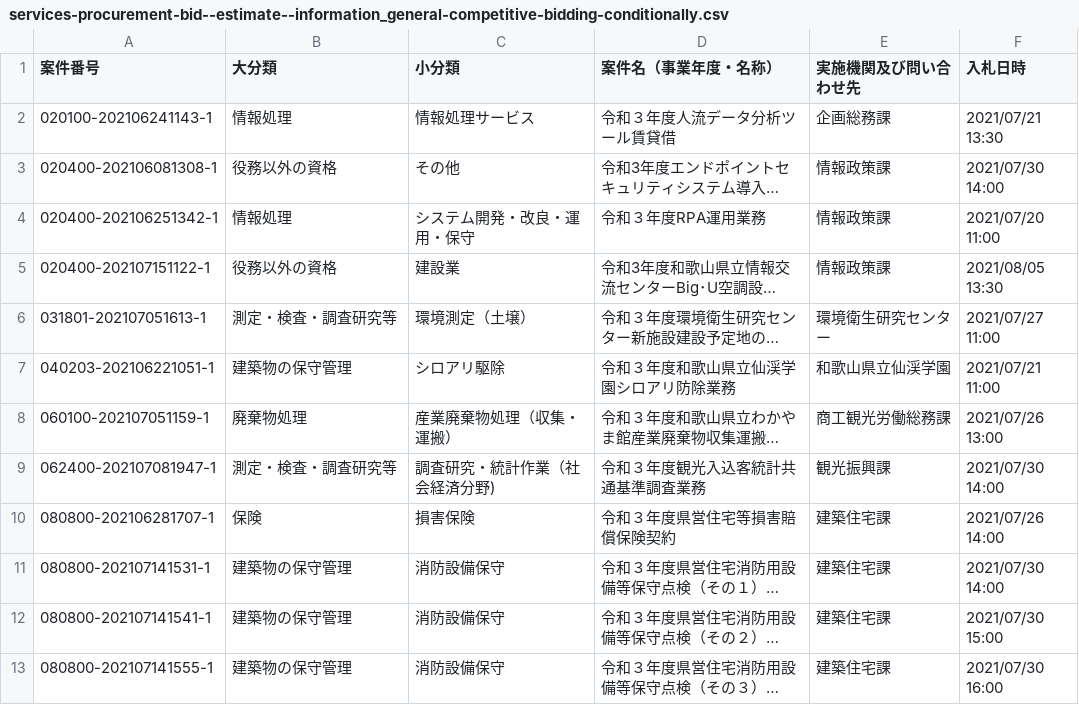
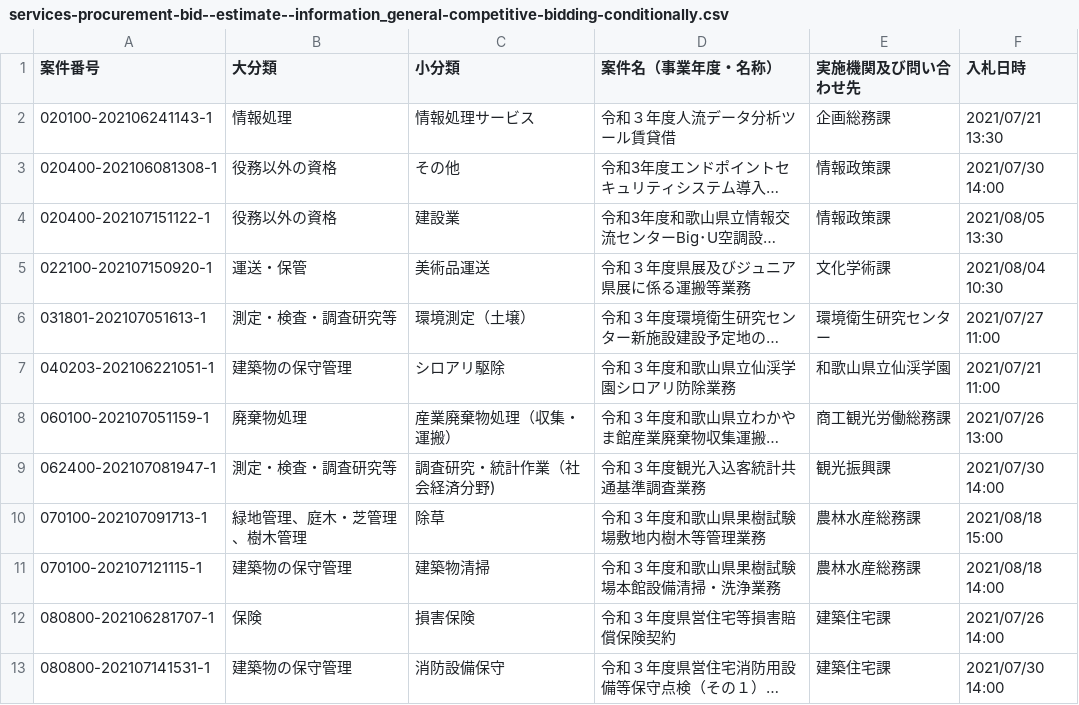
Before and after one commit to wakayama-pref-org/services-procurement-bid--estimate--information_general-competitive-bidding-conditionally, a CSV file: csv/services-procurement-bid--estimate--information_general-competitive-bidding-conditionally.csv, drawn as a sheet; only a part is shown; the shorter side is filled out with more unchanged rows; long unchanged cells end in …; removed rows and columns are numbered as before the commit, all else as after; the diff names each change by its address in the sheet, - before the commit and + after, or states it on an @@ line.

```diff
--- a/csv/services-procurement-bid--estimate--information_general-competitive-bidding-conditionally.csv
+++ b/csv/services-procurement-bid--estimate--information_general-competitive-bidding-conditionally.csv
-row 4: 020400-202106251342-1 | 情報処理 | システム開発・改良・運用・保守 | 令和３年度RPA運用業務 | 情報政策課 | 2021/07/20 11:00
+row 5: 022100-202107150920-1 | 運送・保管 | 美術品運送 | 令和３年度県展及びジュニア県展に係る運搬等業務 | 文化学術課 | 2021/08/04 10:30
+row 10: 070100-202107091713-1 | 緑地管理、庭木・芝管理、樹木管理 | 除草 | 令和３年度和歌山県果樹試験場敷地内樹木等管理業務 | 農林水産総務課 | 2021/08/18 15:00
+row 11: 070100-202107121115-1 | 建築物の保守管理 | 建築物清掃 | 令和３年度和歌山県果樹試験場本館設備清掃・洗浄業務 | 農林水産総務課 | 2021/08/18 14:00
```
Also changed, not shown: 1 other file.
